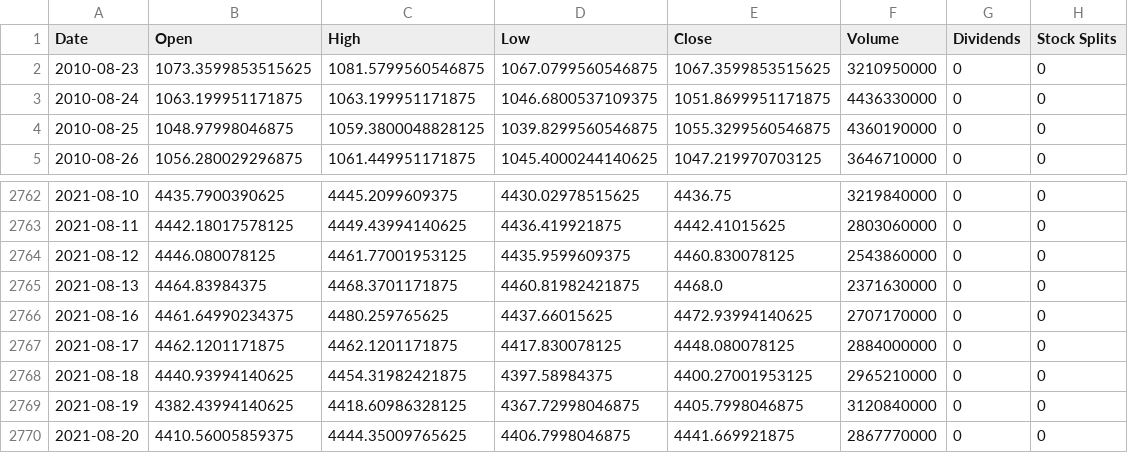
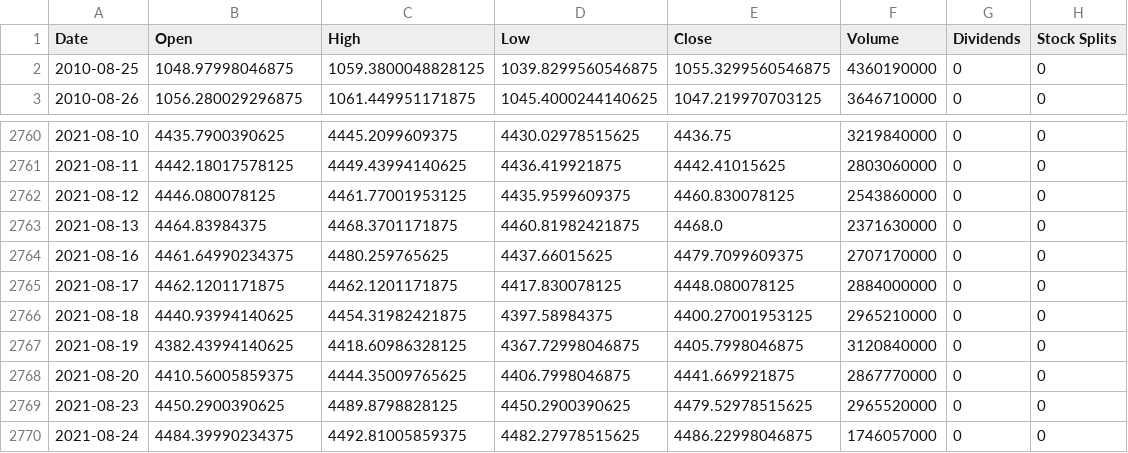
Before and after one commit to plarkin13/stock_prediction_sentiment, a CSV file: pat/sp500_1y.csv, drawn as a sheet; only a part is shown, gaps mark what is left out.

```diff
--- a/pat/sp500_1y.csv
+++ b/pat/sp500_1y.csv
@@ -1,4 +1,2 @@
 Date,Open,High,Low,Close,Volume,Dividends,Stock Splits
-2010-08-23,1073.3599853515625,1081.5799560546875,1067.0799560546875,1067.3599853515625,3210950000,0,0
-2010-08-24,1063.199951171875,1063.199951171875,1046.6800537109375,1051.8699951171875,4436330000,0,0
 2010-08-25,1048.97998046875,1059.3800048828125,1039.8299560546875,1055.3299560546875,4360190000,0,0
@@ -2765,3 +2763,3 @@ Date,Open,High,Low,Close,Volume,Dividends,Stock Splits
 2021-08-13,4464.83984375,4468.3701171875,4460.81982421875,4468.0,2371630000,0,0
-2021-08-16,4461.64990234375,4480.259765625,4437.66015625,4472.93994140625,2707170000,0,0
+2021-08-16,4461.64990234375,4480.259765625,4437.66015625,4479.7099609375,2707170000,0,0
 2021-08-17,4462.1201171875,4462.1201171875,4417.830078125,4448.080078125,2884000000,0,0
@@ -2770 +2768,3 @@ Date,Open,High,Low,Close,Volume,Dividends,Stock Splits
 2021-08-20,4410.56005859375,4444.35009765625,4406.7998046875,4441.669921875,2867770000,0,0
+2021-08-23,4450.2900390625,4489.8798828125,4450.2900390625,4479.52978515625,2965520000,0,0
+2021-08-24,4484.39990234375,4492.81005859375,4482.27978515625,4486.22998046875,1746057000,0,0
```
Also changed, not shown: 2 other files.
